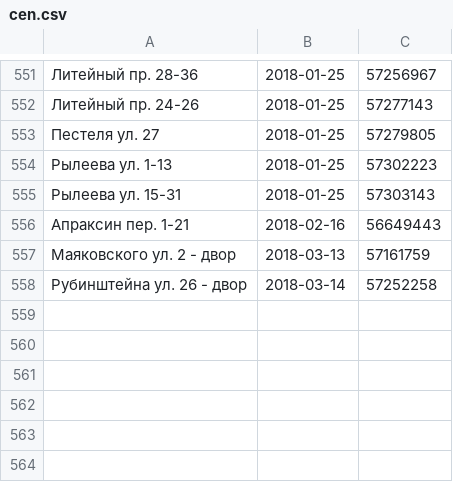
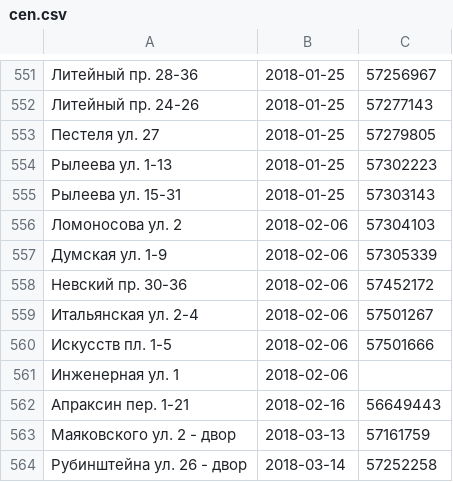
Before and after one commit to AntonKhorev/oplofk, a CSV file: cen.csv, drawn as a sheet; only a part is shown, gaps mark what is left out; the diff names each change by its address in the sheet, - before the commit and + after, or states it on an @@ line.

```diff
--- a/cen.csv
+++ b/cen.csv
+row 556: Ломоносова ул. 2 | 2018-02-06 | 57304103
+row 557: Думская ул. 1-9 | 2018-02-06 | 57305339
+row 558: Невский пр. 30-36 | 2018-02-06 | 57452172
+row 559: Итальянская ул. 2-4 | 2018-02-06 | 57501267
+row 560: Искусств пл. 1-5 | 2018-02-06 | 57501666
+row 561: Инженерная ул. 1 | 2018-02-06
```
Also changed, not shown: adm.csv, 2 other files.
